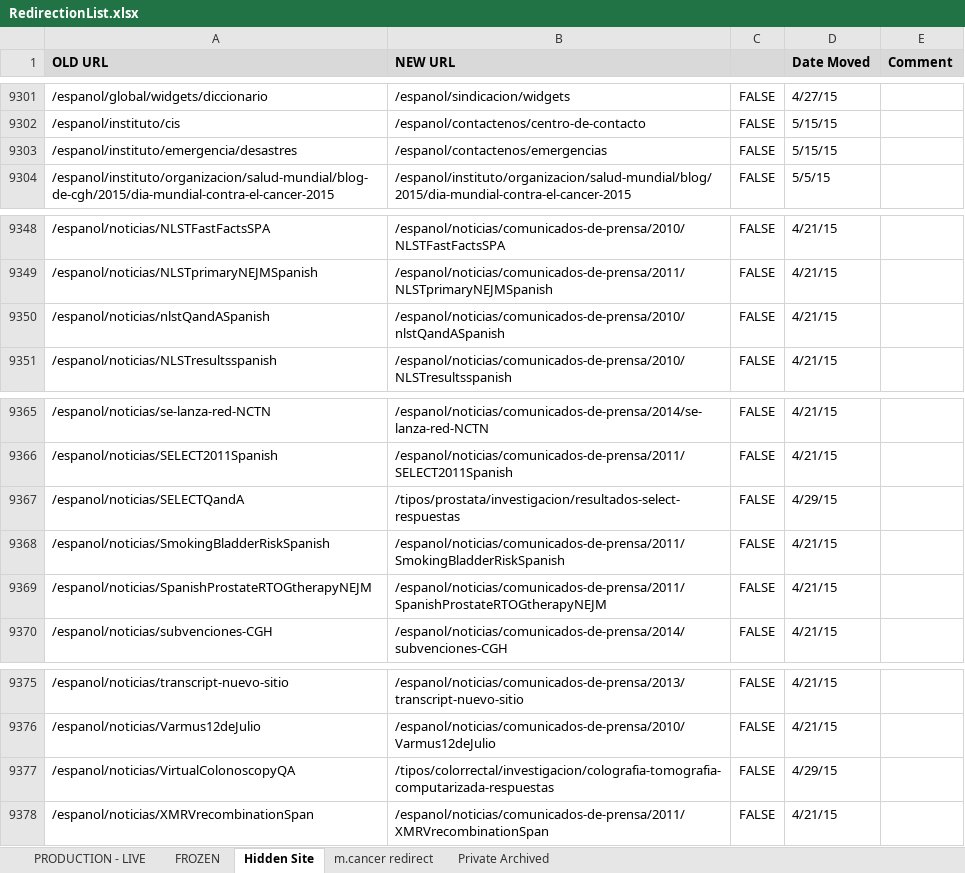
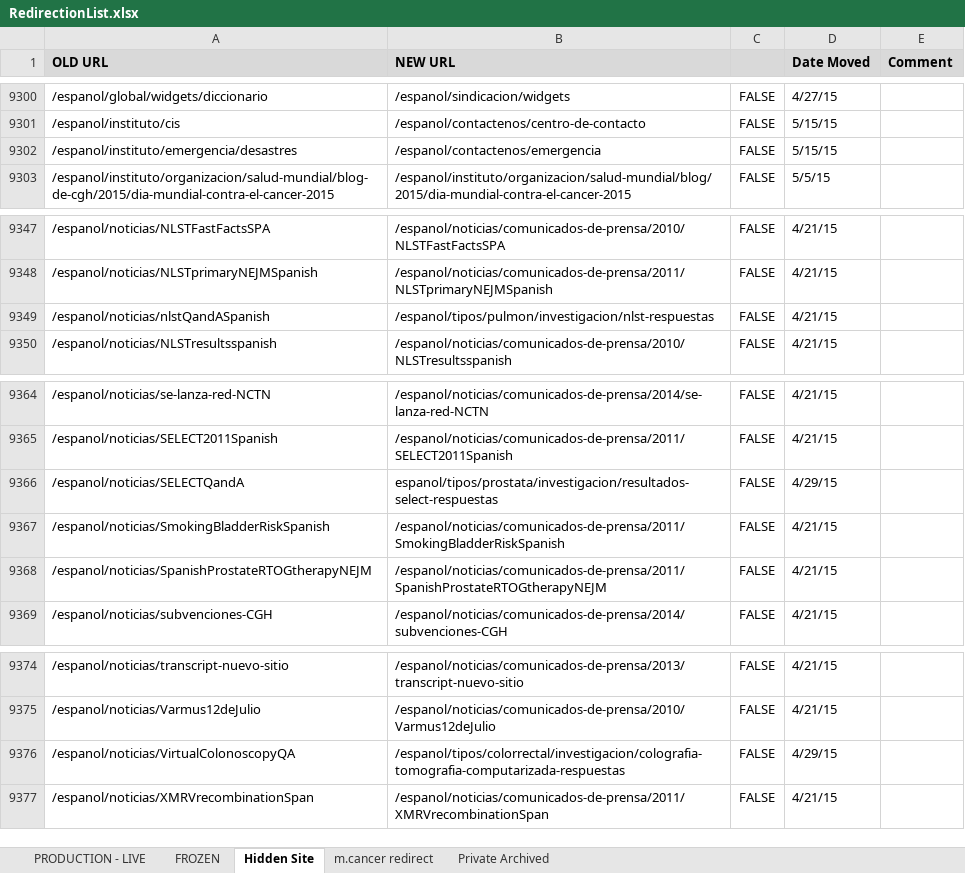
Before and after one commit to NCIOCPL/wcms-content, an Excel workbook: RedirectionList.xlsx, sheet Hidden Site, drawn as a sheet; only a part is shown, gaps mark what is left out; values as stored, in another font and other column widths than the file's, no borders; conditional formats not drawn; addresses are those after the commit; the diff covers the shown part only; the diff names each change by its address in the sheet, - before the commit and + after, or states it on an @@ line.

```diff
--- a/RedirectionList.xlsx (sheet Hidden Site)
+++ b/RedirectionList.xlsx (sheet Hidden Site)
-B9302 (NEW URL): /espanol/contactenos/emergencias
+B9302 (NEW URL): /espanol/contactenos/emergencia
-B9349 (NEW URL): /espanol/noticias/comunicados-de-prensa/2010/nlstQandASpanish
+B9349 (NEW URL): /espanol/tipos/pulmon/investigacion/nlst-respuestas
-B9366 (NEW URL): /tipos/prostata/investigacion/resultados-select-respuestas
+B9366 (NEW URL): espanol/tipos/prostata/investigacion/resultados-select-respuestas
-B9376 (NEW URL): /tipos/colorrectal/investigacion/colografia-tomografia-computarizada-respuestas
+B9376 (NEW URL): /espanol/tipos/colorrectal/investigacion/colografia-tomografia-computarizada-respuestas
```
Also changed, not shown: 2 removed rows and 27 edited cells elsewhere in this sheet, formulas that keep their value.
